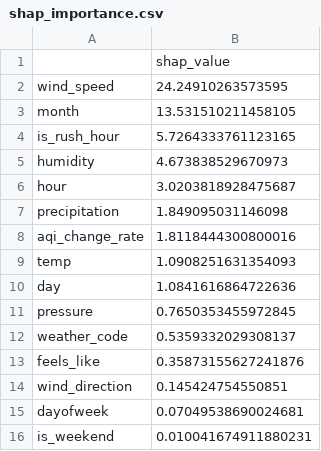
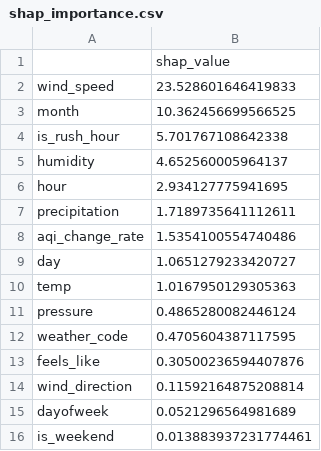
Before and after one commit to FaiqaRashid99/pearls-aqi-predictor, a CSV file: models/shap_importance.csv, drawn as a sheet.

```diff
--- a/models/shap_importance.csv
+++ b/models/shap_importance.csv
@@ -1,16 +1,16 @@
 ,shap_value
-wind_speed,24.24910263573595
-month,13.531510211458105
-is_rush_hour,5.7264333761123165
-humidity,4.673838529670973
-hour,3.0203818928475687
-precipitation,1.849095031146098
-aqi_change_rate,1.8118444300800016
-temp,1.0908251631354093
-day,1.0841616864722636
-pressure,0.7650353455972845
-weather_code,0.5359332029308137
-feels_like,0.35873155627241876
-wind_direction,0.145424754550851
-dayofweek,0.07049538690024681
-is_weekend,0.010041674911880231
+wind_speed,23.528601646419833
+month,10.362456699566525
+is_rush_hour,5.701767108642338
+humidity,4.652560005964137
+hour,2.934127775941695
+precipitation,1.7189735641112611
+aqi_change_rate,1.5354100554740486
+day,1.0651279233420727
+temp,1.0167950129305363
+pressure,0.4865280082446124
+weather_code,0.4705604387117595
+feels_like,0.30500236594407876
+wind_direction,0.11592164875208814
+dayofweek,0.0521296564981689
+is_weekend,0.013883937231774461
```
Also changed, not shown: feature_store/aqi_features.csv, 11 other files.
